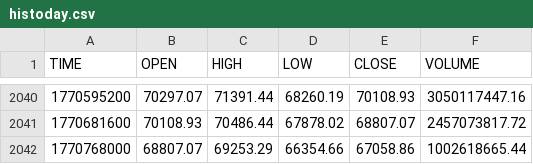
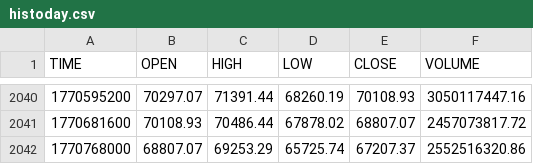
Before and after one commit to stpunos/bitcoin-datasets, a CSV file: data/coindesk/histoday.csv, drawn as a sheet; only a part is shown, gaps mark what is left out.

```diff
--- a/data/coindesk/histoday.csv
+++ b/data/coindesk/histoday.csv
@@ -2041,2 +2041,2 @@ TIME,OPEN,HIGH,LOW,CLOSE,VOLUME
 1770681600,70108.93,70486.44,67878.02,68807.07,2457073817.72
-1770768000,68807.07,69253.29,66354.66,67058.86,1002618665.44
+1770768000,68807.07,69253.29,65725.74,67207.37,2552516320.86
```
Also changed, not shown: data/coindesk/histohour.csv, data/coindesk/hourly_social_data.csv, 2 other files.
